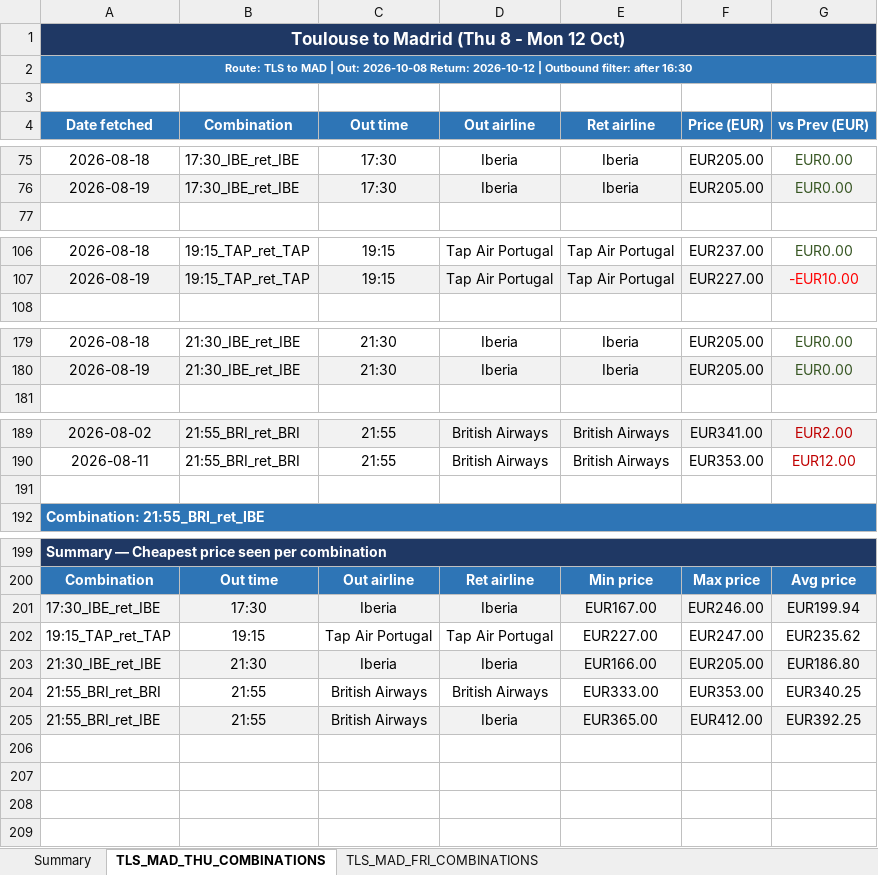
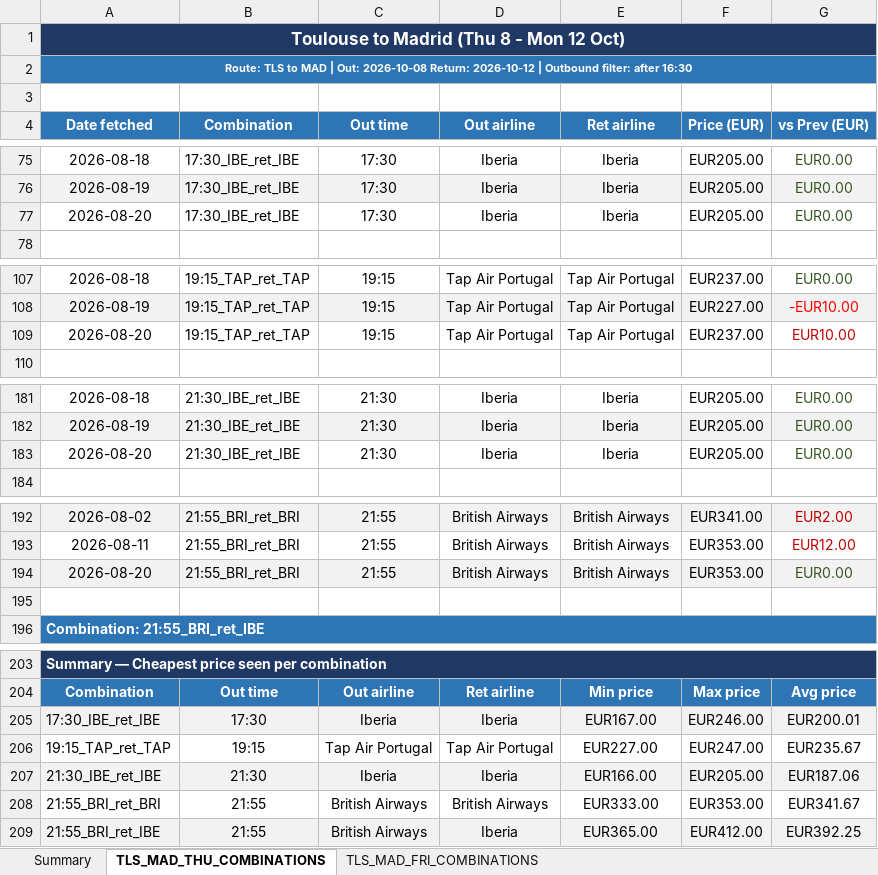
Before and after one commit to DrWu22/flight-tracker, an Excel workbook: flight_prices.xlsx, sheet TLS_MAD_THU_COMBINATIONS, drawn as a sheet; only a part is shown, gaps mark what is left out; values as stored, in another font and other column widths than the file's, no borders; addresses are those after the commit; the diff names each change by its address in the sheet, - before the commit and + after, or states it on an @@ line.

```diff
--- a/flight_prices.xlsx (sheet TLS_MAD_THU_COMBINATIONS)
+++ b/flight_prices.xlsx (sheet TLS_MAD_THU_COMBINATIONS)
+row 77: 2026-08-20 | 17:30_IBE_ret_IBE | 17:30 | Iberia | Iberia | EUR205.00 | EUR0.00
+row 109: 2026-08-20 | 19:15_TAP_ret_TAP | 19:15 | Tap Air Portugal | Tap Air Portugal | EUR237.00 | EUR10.00
+row 183: 2026-08-20 | 21:30_IBE_ret_IBE | 21:30 | Iberia | Iberia | EUR205.00 | EUR0.00
+row 194: 2026-08-20 | 21:55_BRI_ret_BRI | 21:55 | British Airways | British Airways | EUR353.00 | EUR0.00
-G205 (vs Prev (EUR)): EUR199.94
+G205 (vs Prev (EUR)): EUR200.01
-G206 (vs Prev (EUR)): EUR235.62
+G206 (vs Prev (EUR)): EUR235.67
-G207 (vs Prev (EUR)): EUR186.80
+G207 (vs Prev (EUR)): EUR187.06
-G208 (vs Prev (EUR)): EUR340.25
+G208 (vs Prev (EUR)): EUR341.67
```
Also changed, not shown: sheet TLS_MAD_FRI_COMBINATIONS, sheet Summary, 2 other files.
